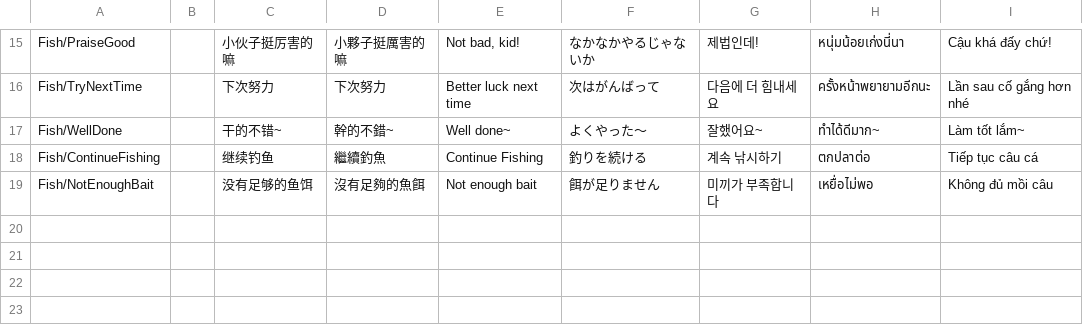
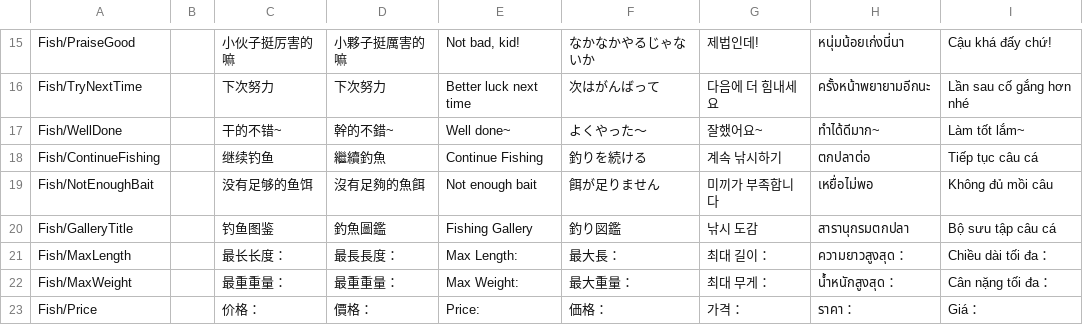
Before and after one commit to XiaoYuName/HD-2D, a CSV file: Assets/0 Core/1 Script/Data/Fish/Loc/FishGamePanelLoc.csv, drawn as a sheet; only a part is shown, gaps mark what is left out; the diff names each change by its address in the sheet, - before the commit and + after, or states it on an @@ line.

```diff
--- a/Assets/0 Core/1 Script/Data/Fish/Loc/FishGamePanelLoc.csv
+++ b/Assets/0 Core/1 Script/Data/Fish/Loc/FishGamePanelLoc.csv
+row 20: Fish/GalleryTitle |  | 钓鱼图鉴 | 釣魚圖鑑 | Fishing Gallery | 釣り図鑑 | 낚시 도감 | สารานุกรมตกปลา | Bộ sưu tập câu cá
+row 21: Fish/MaxLength |  | 最长长度： | 最長長度： | Max Length: | 最大長： | 최대 길이： | ความยาวสูงสุด： | Chiều dài tối đa：
+row 22: Fish/MaxWeight |  | 最重重量： | 最重重量： | Max Weight: | 最大重量： | 최대 무게： | น้ำหนักสูงสุด： | Cân nặng tối đa：
+row 23: Fish/Price |  | 价格： | 價格： | Price: | 価格： | 가격： | ราคา： | Giá：
```
Also changed, not shown: 23 other files.
